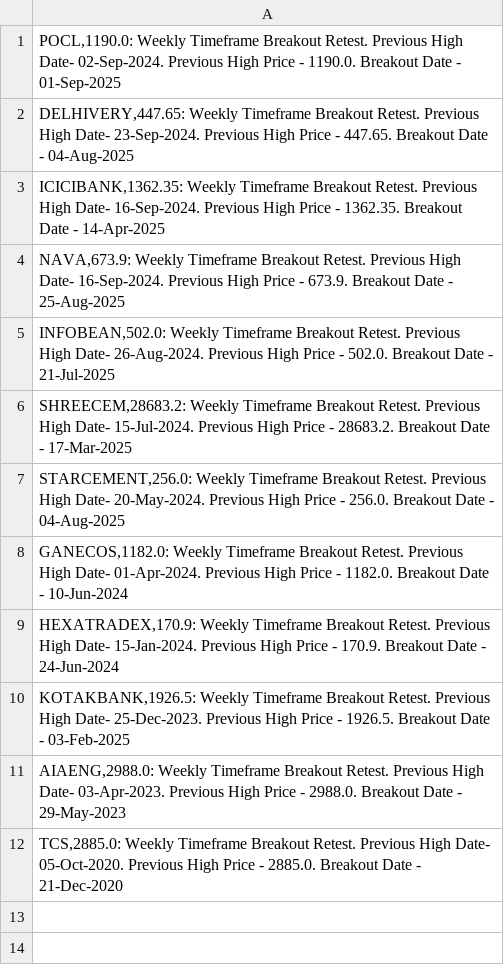
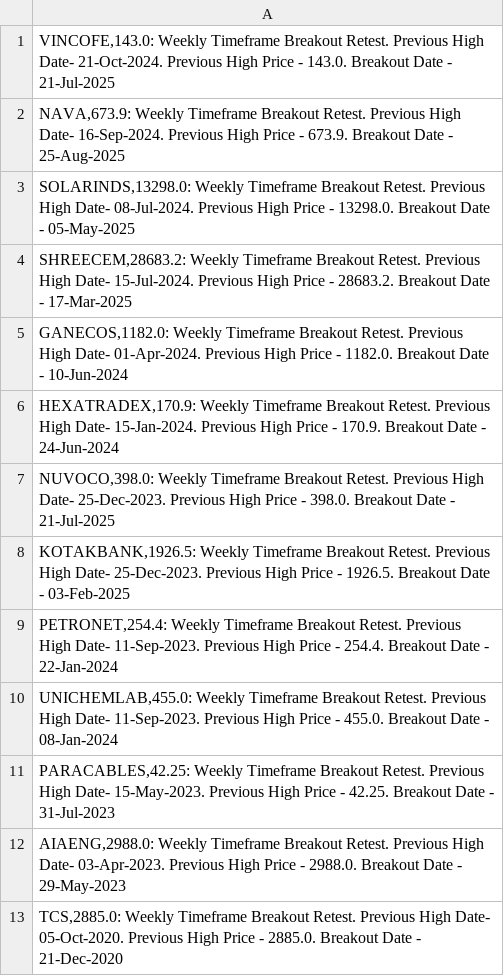
Before and after one commit to vibats/Daily_Notification_Data, a CSV file: Email_Notification_Data/Weekly_Timeframe_Breakout_Retest.csv, drawn as a sheet.

```diff
--- a/Email_Notification_Data/Weekly_Timeframe_Breakout_Retest.csv
+++ b/Email_Notification_Data/Weekly_Timeframe_Breakout_Retest.csv
@@ -1,11 +1,12 @@
-"POCL,1190.0: Weekly Timeframe Breakout Retest. Previous High Date- 02-Sep-2024. Previous High Price - 1190.0. Breakout Date - 01-Sep-2025"
-"DELHIVERY,447.65: Weekly Timeframe Breakout Retest. Previous High Date- 23-Sep-2024. Previous High Price - 447.65. Breakout Date - 04-Aug-2025"
-"ICICIBANK,1362.35: Weekly Timeframe Breakout Retest. Previous High Date- 16-Sep-2024. Previous High Price - 1362.35. Breakout Date - 14-Apr-2025"
+"VINCOFE,143.0: Weekly Timeframe Breakout Retest. Previous High Date- 21-Oct-2024. Previous High Price - 143.0. Breakout Date - 21-Jul-2025"
 "NAVA,673.9: Weekly Timeframe Breakout Retest. Previous High Date- 16-Sep-2024. Previous High Price - 673.9. Breakout Date - 25-Aug-2025"
-"INFOBEAN,502.0: Weekly Timeframe Breakout Retest. Previous High Date- 26-Aug-2024. Previous High Price - 502.0. Breakout Date - 21-Jul-2025"
+"SOLARINDS,13298.0: Weekly Timeframe Breakout Retest. Previous High Date- 08-Jul-2024. Previous High Price - 13298.0. Breakout Date - 05-May-2025"
 "SHREECEM,28683.2: Weekly Timeframe Breakout Retest. Previous High Date- 15-Jul-2024. Previous High Price - 28683.2. Breakout Date - 17-Mar-2025"
-"STARCEMENT,256.0: Weekly Timeframe Breakout Retest. Previous High Date- 20-May-2024. Previous High Price - 256.0. Breakout Date - 04-Aug-2025"
 "GANECOS,1182.0: Weekly Timeframe Breakout Retest. Previous High Date- 01-Apr-2024. Previous High Price - 1182.0. Breakout Date - 10-Jun-2024"
 "HEXATRADEX,170.9: Weekly Timeframe Breakout Retest. Previous High Date- 15-Jan-2024. Previous High Price - 170.9. Breakout Date - 24-Jun-2024"
+"NUVOCO,398.0: Weekly Timeframe Breakout Retest. Previous High Date- 25-Dec-2023. Previous High Price - 398.0. Breakout Date - 21-Jul-2025"
 "KOTAKBANK,1926.5: Weekly Timeframe Breakout Retest. Previous High Date- 25-Dec-2023. Previous High Price - 1926.5. Breakout Date - 03-Feb-2025"
+"PETRONET,254.4: Weekly Timeframe Breakout Retest. Previous High Date- 11-Sep-2023. Previous High Price - 254.4. Breakout Date - 22-Jan-2024"
+"UNICHEMLAB,455.0: Weekly Timeframe Breakout Retest. Previous High Date- 11-Sep-2023. Previous High Price - 455.0. Breakout Date - 08-Jan-2024"
+"PARACABLES,42.25: Weekly Timeframe Breakout Retest. Previous High Date- 15-May-2023. Previous High Price - 42.25. Breakout Date - 31-Jul-2023"
 "AIAENG,2988.0: Weekly Timeframe Breakout Retest. Previous High Date- 03-Apr-2023. Previous High Price - 2988.0. Breakout Date - 29-May-2023"
```
Also changed, not shown: Email_Notification_Data/Daily_TimeFrame_Horizontal_Support.csv, Email_Notification_Data/Daily_TimeFrame_Horizontal_Support_30_Days.csv, 2 other files.
